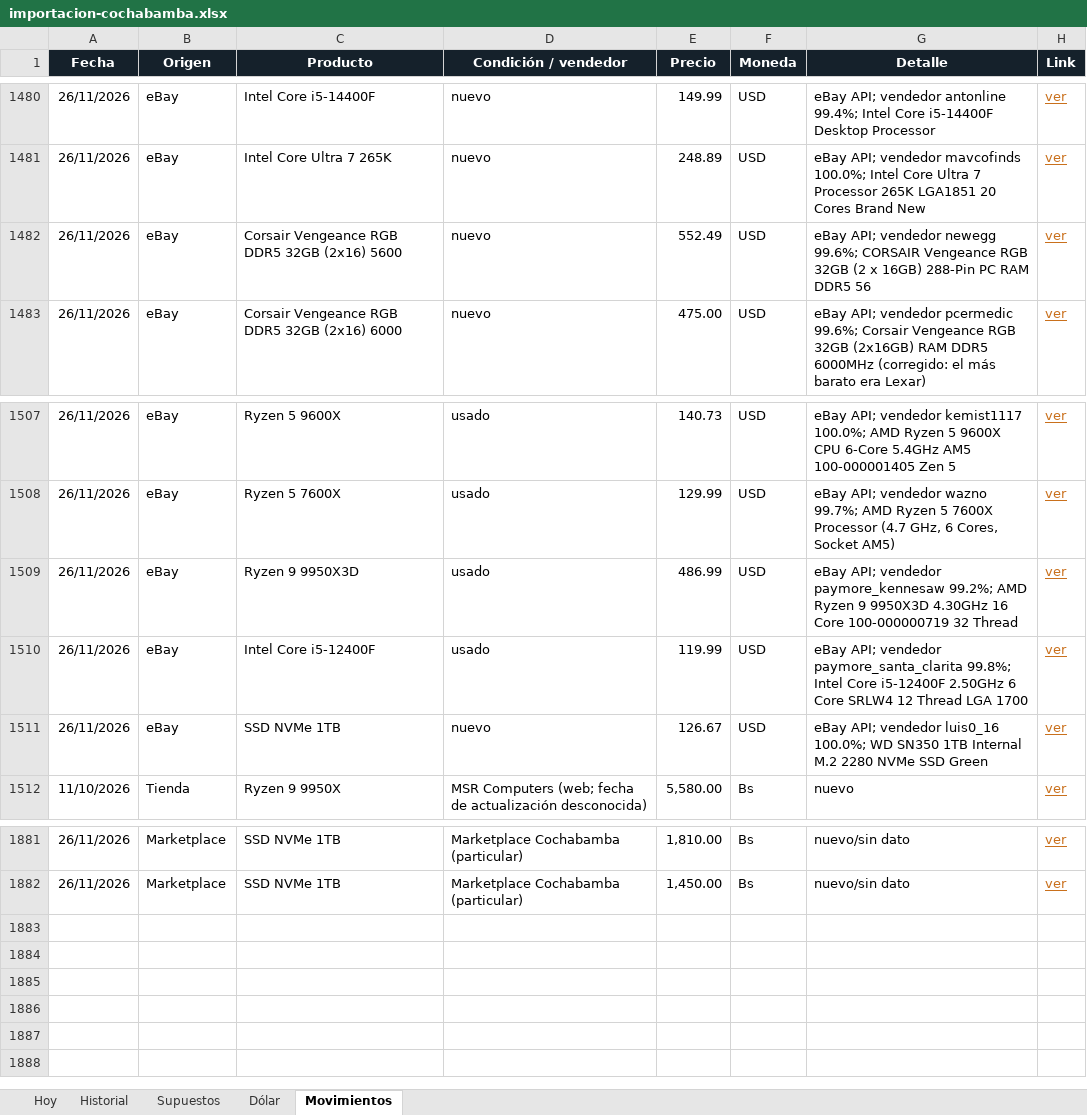
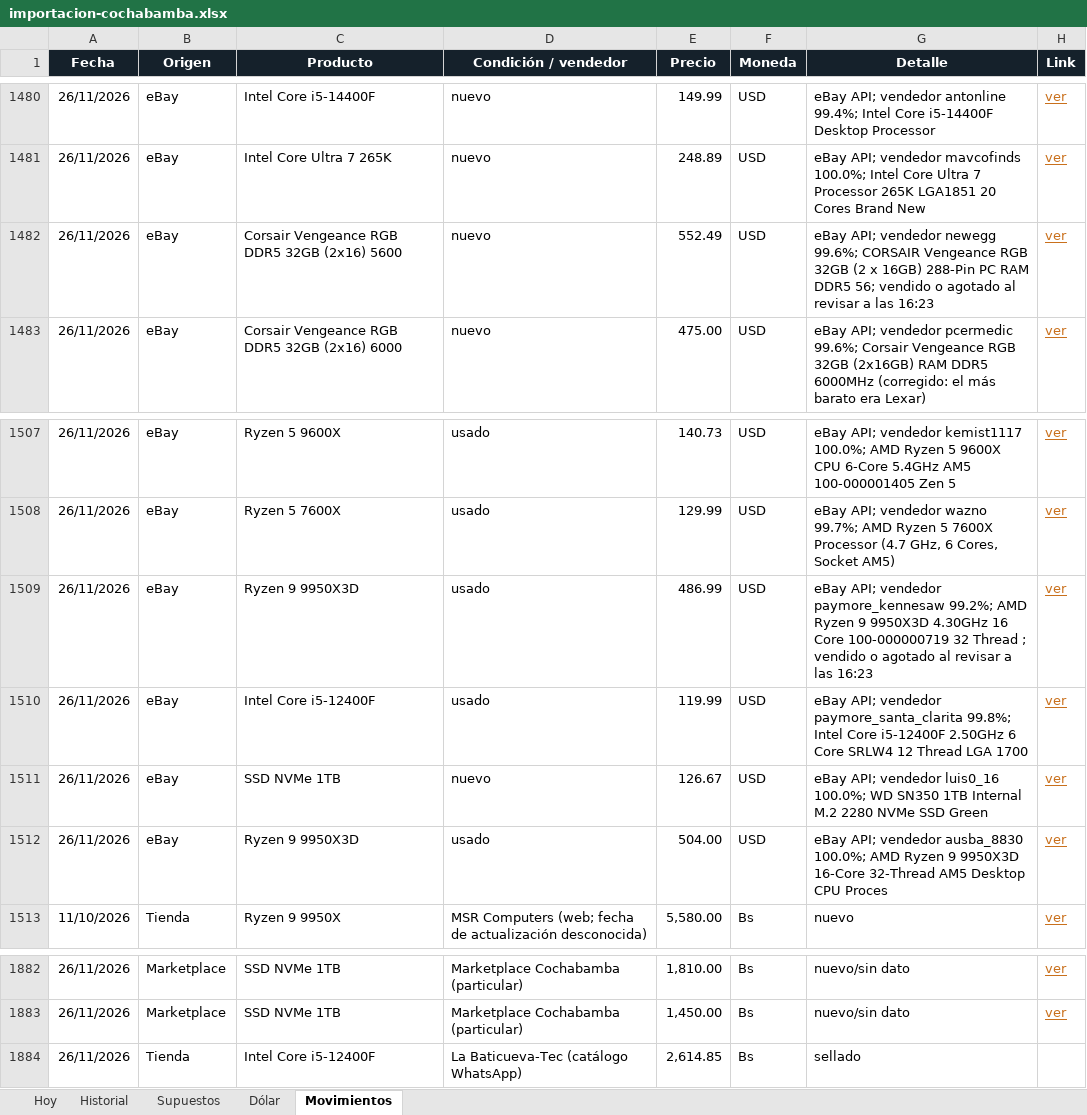
Before and after one commit to Santi491/Claude-, an Excel workbook: importacion-cochabamba.xlsx, sheet Movimientos, drawn as a sheet; only a part is shown, gaps mark what is left out; values as stored, in another font and other column widths than the file's, no borders; table styles not drawn; the diff names each change by its address in the sheet, - before the commit and + after, or states it on an @@ line.

```diff
--- a/importacion-cochabamba.xlsx (sheet Movimientos)
+++ b/importacion-cochabamba.xlsx (sheet Movimientos)
-G1482 (Detalle): …RAM DDR5 56
+G1482 (Detalle): …RAM DDR5 56; vendido o agotado al revisar a las 16:23
-G1509 (Detalle): …32 Thread
+G1509 (Detalle): …32 Thread ; vendido o agotado al revisar a las 16:23
+row 1512: 26/11/2026 | eBay | Ryzen 9 9950X3D | usado | 504.00 | USD | eBay API; vendedor ausba_8830 100.0%; AMD Ryzen 9 9950X3D 16-Core 32-Thread AM5 Desktop CPU Proces | ver
+row 1884: 26/11/2026 | Tienda | Intel Core i5-12400F | La Baticueva-Tec (catálogo WhatsApp) | 2,614.85 | Bs | sellado
```
Also changed, not shown: sheet Hoy, sheet Historial, 19 other files.
